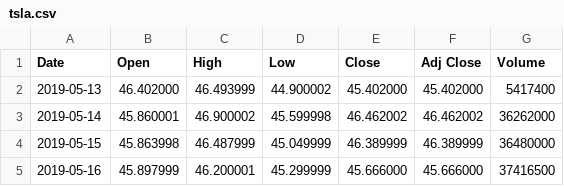
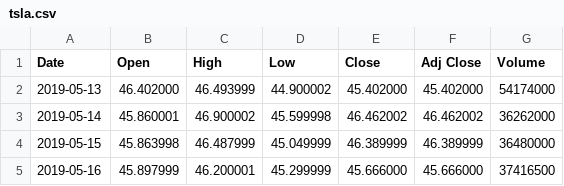
Before and after one commit to chinhh0/Time-series-project, a CSV file: tsla.csv, drawn as a sheet; only a part is shown.

Commit message:
Update tsla.csv

```diff
--- a/tsla.csv
+++ b/tsla.csv
@@ -1,3 +1,3 @@
 Date,Open,High,Low,Close,Adj Close,Volume
-2019-05-13,46.402000,46.493999,44.900002,45.402000,45.402000,5417400
+2019-05-13,46.402000,46.493999,44.900002,45.402000,45.402000,54174000
 2019-05-14,45.860001,46.900002,45.599998,46.462002,46.462002,36262000
```
